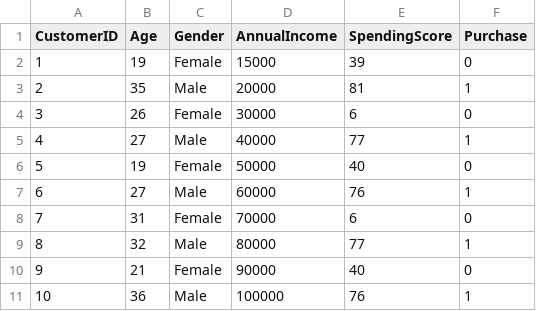
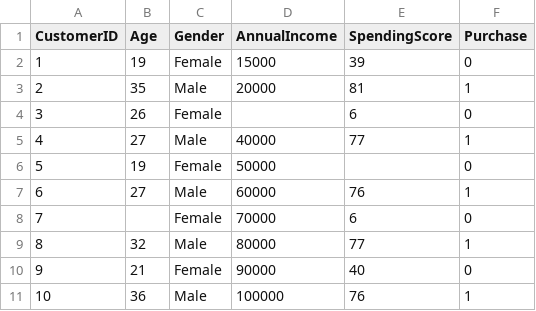
Before and after one commit to Poojha-prasanna10/DATA-SCIENCE_3, a CSV file: data/raw/raw_data.csv, drawn as a sheet.

Commit message:
Update raw_data.csv

```diff
--- a/data/raw/raw_data.csv
+++ b/data/raw/raw_data.csv
@@ -3,7 +3,7 @@ CustomerID,Age,Gender,AnnualIncome,SpendingScore,Purchase
 2,35,Male,20000,81,1
-3,26,Female,30000,6,0
+3,26,Female,,6,0
 4,27,Male,40000,77,1
-5,19,Female,50000,40,0
+5,19,Female,50000,,0
 6,27,Male,60000,76,1
-7,31,Female,70000,6,0
+7,,Female,70000,6,0
 8,32,Male,80000,77,1
```
